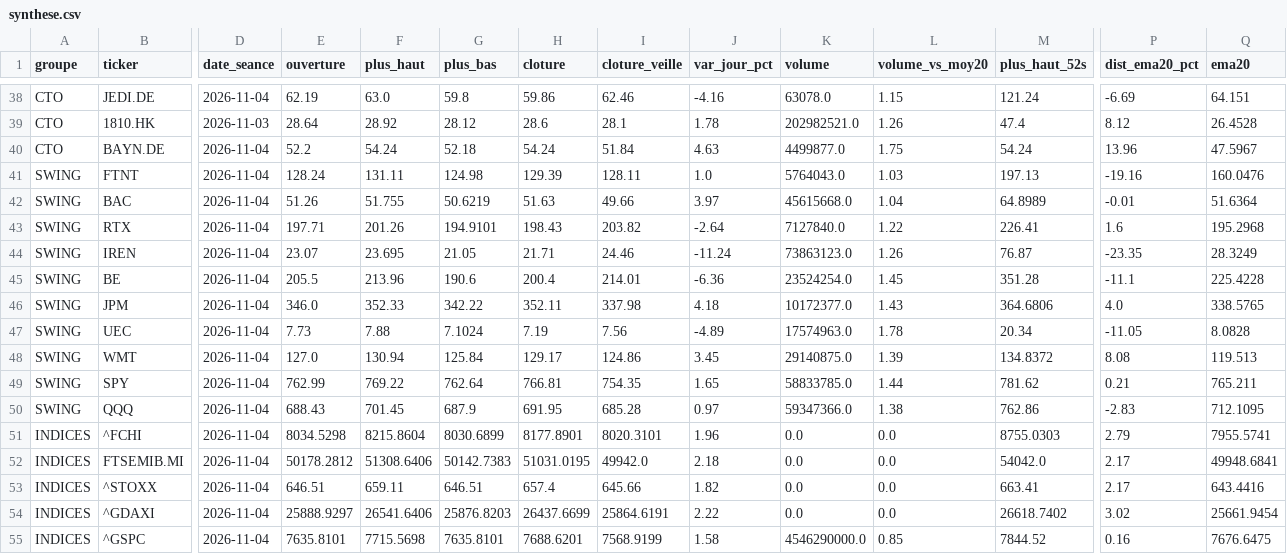
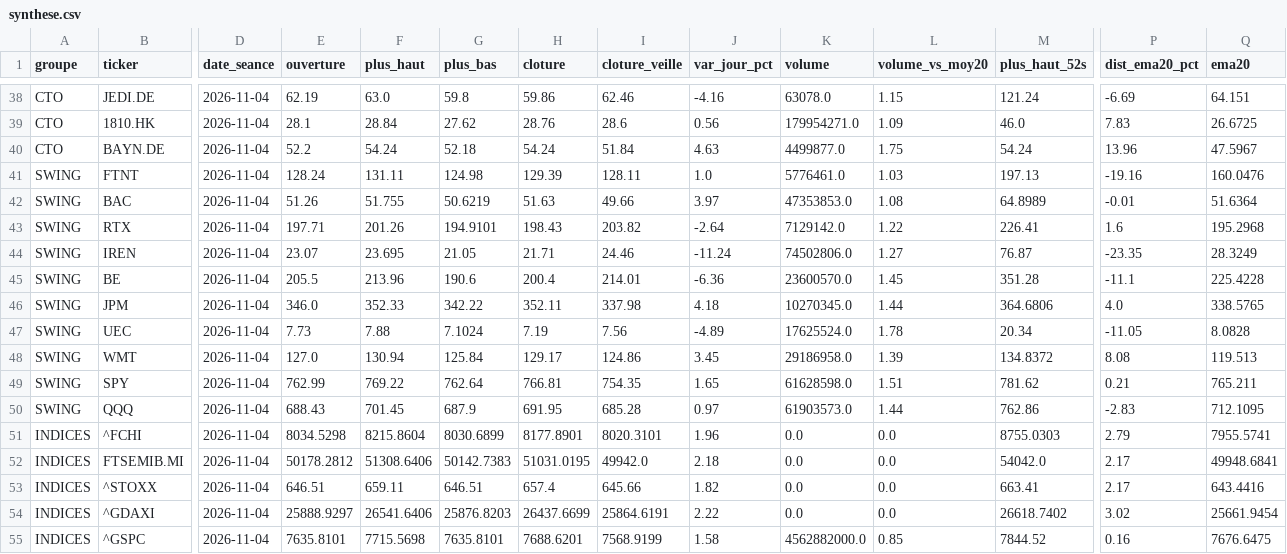
Before and after one commit to hay2ra/analyse-technique, a CSV file: data/synthese.csv, drawn as a sheet; only a part is shown, gaps mark what is left out; the diff covers the shown part only; the diff names each change by its address in the sheet, - before the commit and + after, or states it on an @@ line.

```diff
--- a/data/synthese.csv
+++ b/data/synthese.csv
-D39 (date_seance): 2026-11-03
+D39 (date_seance): 2026-11-04
-E39 (ouverture): 28.64
+E39 (ouverture): 28.1
-F39 (plus_haut): 28.92
+F39 (plus_haut): 28.84
-G39 (plus_bas): 28.12
+G39 (plus_bas): 27.62
-H39 (cloture): 28.6
+H39 (cloture): 28.76
-I39 (cloture_veille): 28.1
+I39 (cloture_veille): 28.6
-J39 (var_jour_pct): 1.78
+J39 (var_jour_pct): 0.56
-K39 (volume): 202982521.0
+K39 (volume): 179954271.0
-L39 (volume_vs_moy20): 1.26
+L39 (volume_vs_moy20): 1.09
-M39 (plus_haut_52s): 47.4
+M39 (plus_haut_52s): 46.0
-P39 (dist_ema20_pct): 8.12
+P39 (dist_ema20_pct): 7.83
-Q39 (ema20): 26.4528
+Q39 (ema20): 26.6725
-K41 (volume): 5764043.0
+K41 (volume): 5776461.0
-K42 (volume): 45615668.0
+K42 (volume): 47353853.0
-L42 (volume_vs_moy20): 1.04
+L42 (volume_vs_moy20): 1.08
-K43 (volume): 7127840.0
+K43 (volume): 7129142.0
-K44 (volume): 73863123.0
+K44 (volume): 74502806.0
-L44 (volume_vs_moy20): 1.26
+L44 (volume_vs_moy20): 1.27
-K45 (volume): 23524254.0
+K45 (volume): 23600570.0
-K46 (volume): 10172377.0
+K46 (volume): 10270345.0
-L46 (volume_vs_moy20): 1.43
+L46 (volume_vs_moy20): 1.44
-K47 (volume): 17574963.0
+K47 (volume): 17625524.0
-K48 (volume): 29140875.0
+K48 (volume): 29186958.0
-K49 (volume): 58833785.0
+K49 (volume): 61628598.0
-L49 (volume_vs_moy20): 1.44
+L49 (volume_vs_moy20): 1.51
-K50 (volume): 59347366.0
+K50 (volume): 61903573.0
-L50 (volume_vs_moy20): 1.38
+L50 (volume_vs_moy20): 1.44
-K55 (volume): 4546290000.0
+K55 (volume): 4562882000.0
```
Also changed, not shown: 117 edited cells elsewhere in this file, 3 other files.
